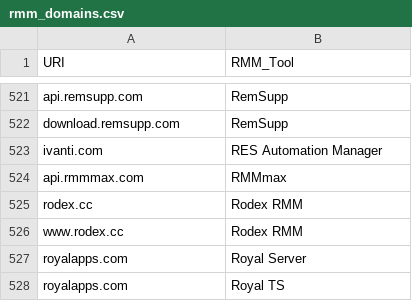
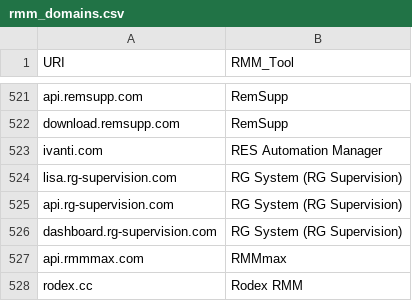
Before and after one commit to magicsword-io/LOLRMM, a CSV file: website/public/api/rmm_domains.csv, drawn as a sheet; only a part is shown, gaps mark what is left out; the shorter side is filled out with more unchanged rows.

```diff
--- a/website/public/api/rmm_domains.csv
+++ b/website/public/api/rmm_domains.csv
@@ -523,2 +523,5 @@ download.remsupp.com,RemSupp
 ivanti.com,RES Automation Manager
+lisa.rg-supervision.com,RG System (RG Supervision)
+api.rg-supervision.com,RG System (RG Supervision)
+dashboard.rg-supervision.com,RG System (RG Supervision)
 api.rmmmax.com,RMMmax
```
Also changed, not shown: website/public/api/rmm_tools.csv, website/public/rmm_tools_table.csv, 9 other files.
